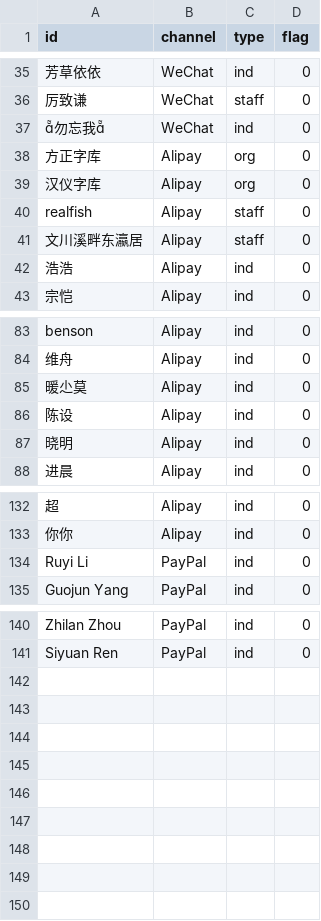
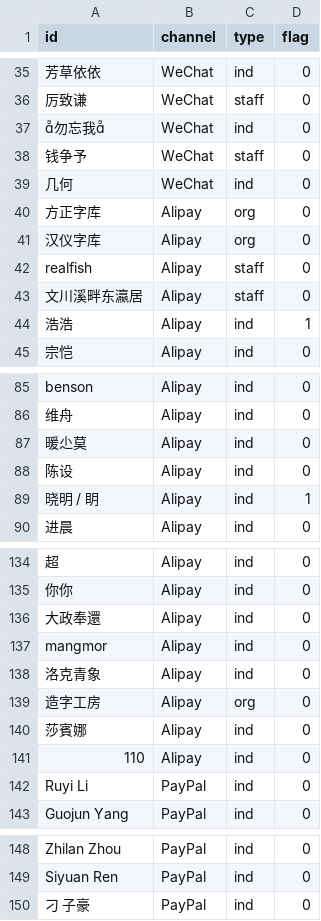
Before and after one commit to realfish/typedraw, a CSV file: csv/donors.csv, drawn as a sheet; only a part is shown, gaps mark what is left out; addresses are those after the commit; the diff covers the shown part only; the diff names each change by its address in the sheet, - before the commit and + after, or states it on an @@ line.

Commit message:
Deploy: Ready for TypeDraw #9

```diff
--- a/csv/donors.csv
+++ b/csv/donors.csv
+row 38: 钱争予 | WeChat | staff | 0
+row 39: 几何 | WeChat | ind | 0
-D44 (flag): 0
+D44 (flag): 1
-A89 (id): 晓明
+A89 (id): 晓明 / 眀
-D89 (flag): 0
+D89 (flag): 1
+row 136: 大政奉還 | Alipay | ind | 0
+row 137: mangmor | Alipay | ind | 0
+row 138: 洛克青象 | Alipay | ind | 0
+row 139: 造字工房 | Alipay | org | 0
+row 140: 莎賓娜 | Alipay | ind | 0
+row 141: 110 | Alipay | ind | 0
+row 150: 刁 子豪 | PayPal | ind | 0
```
Also changed, not shown: 2 edited cells elsewhere in this file, 1 other file.
